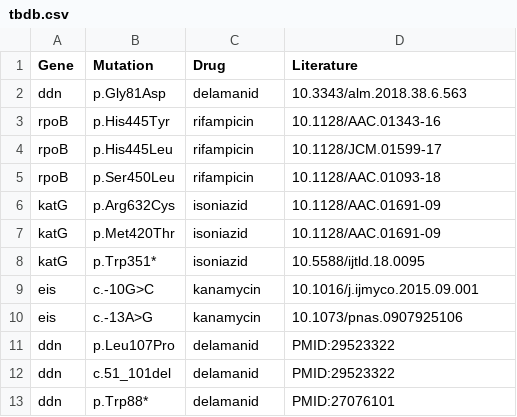
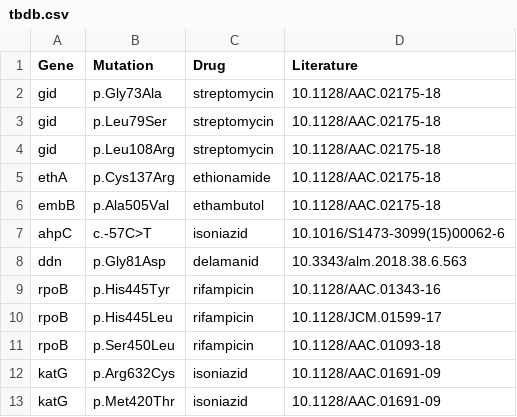
Before and after one commit to jodyphelan/tbdb, a CSV file: tbdb.csv, drawn as a sheet; only a part is shown; the shorter side is filled out with more unchanged rows.

Commit message:
added mutations from issue #15

```diff
--- a/tbdb.csv
+++ b/tbdb.csv
@@ -1,2 +1,8 @@
 Gene,Mutation,Drug,Literature,
+gid,p.Gly73Ala,streptomycin,10.1128/AAC.02175-18,
+gid,p.Leu79Ser,streptomycin,10.1128/AAC.02175-18,
+gid,p.Leu108Arg,streptomycin,10.1128/AAC.02175-18,
+ethA,p.Cys137Arg,ethionamide,10.1128/AAC.02175-18,
+embB,p.Ala505Val,ethambutol,10.1128/AAC.02175-18,
+ahpC,c.-57C>T,isoniazid,10.1016/S1473-3099(15)00062-6,
 ddn,p.Gly81Asp,delamanid,10.3343/alm.2018.38.6.563,
```
